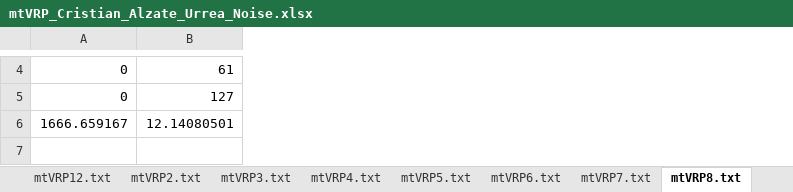
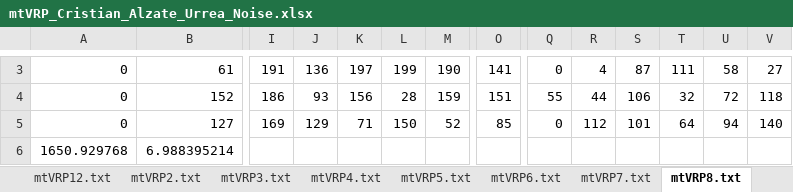
Before and after one commit to calzateu/Heuristics, an Excel workbook: Trabajos/Trabajo_1/Code/mtVRP_Cristian_Alzate_Urrea_Noise.xlsx, sheet mtVRP8.txt, drawn as a sheet; only a part is shown, gaps mark what is left out; values as stored, in another font and other column widths than the file's, no borders; removed rows and columns are numbered as before the commit, all else as after; rows hold the shown columns only; the diff covers the shown part only; the diff names each change by its address in the sheet, - before the commit and + after, or states it on an @@ line.

```diff
--- a/Trabajos/Trabajo_1/Code/mtVRP_Cristian_Alzate_Urrea_Noise.xlsx (sheet mtVRP8.txt)
+++ b/Trabajos/Trabajo_1/Code/mtVRP_Cristian_Alzate_Urrea_Noise.xlsx (sheet mtVRP8.txt)
+column I, row 3: 191; row 5: 169
+column J, row 3: 136; row 5: 129
+column K, row 3: 197; row 5: 71
+column L, row 3: 199; row 5: 150
+column M, row 3: 190; row 5: 52
+column O, row 3: 141; row 5: 85
+column Q, row 3: 0; row 5: 0
+column R, row 3: 4; row 5: 112
+column S, row 3: 87; row 5: 101
+column T, row 3: 111; row 5: 64
+column U, row 3: 58; row 5: 94
+column V, row 3: 27; row 5: 140
+row 4: 0 | 152 | 186 | 93 | 156 | 28 | 159 | 151 | 55 | 44 | 106 | 32 | 72 | 118
-row 6: 1666.659167 | 12.14080501
+row 6: 1650.929768 | 6.988395214
```
Also changed, not shown: 1 added row, 2 removed rows, 17 added columns, 27 removed columns and 47 edited cells elsewhere in this sheet, sheet mtVRP7.txt, sheet mtVRP6.txt, sheet mtVRP5.txt, sheet mtVRP11.txt, sheet mtVRP2.txt, sheet mtVRP12.txt, 5 more sheets, Trabajos/Trabajo_1/Code/mtVRP_Cristian_Alzate_Urrea_GRASP.xlsx, Trabajos/Trabajo_1/Code/mtVRP_Cristian_Alzate_Urrea_constructivo.xlsx, 2 other files.
